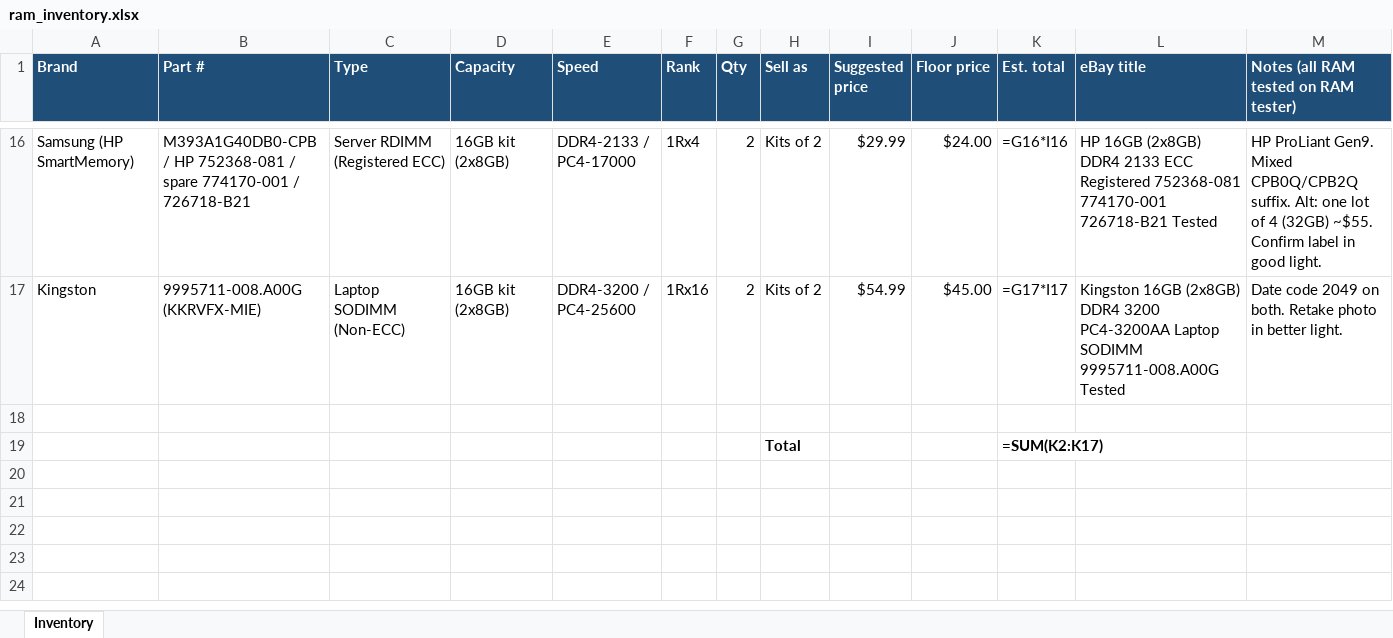
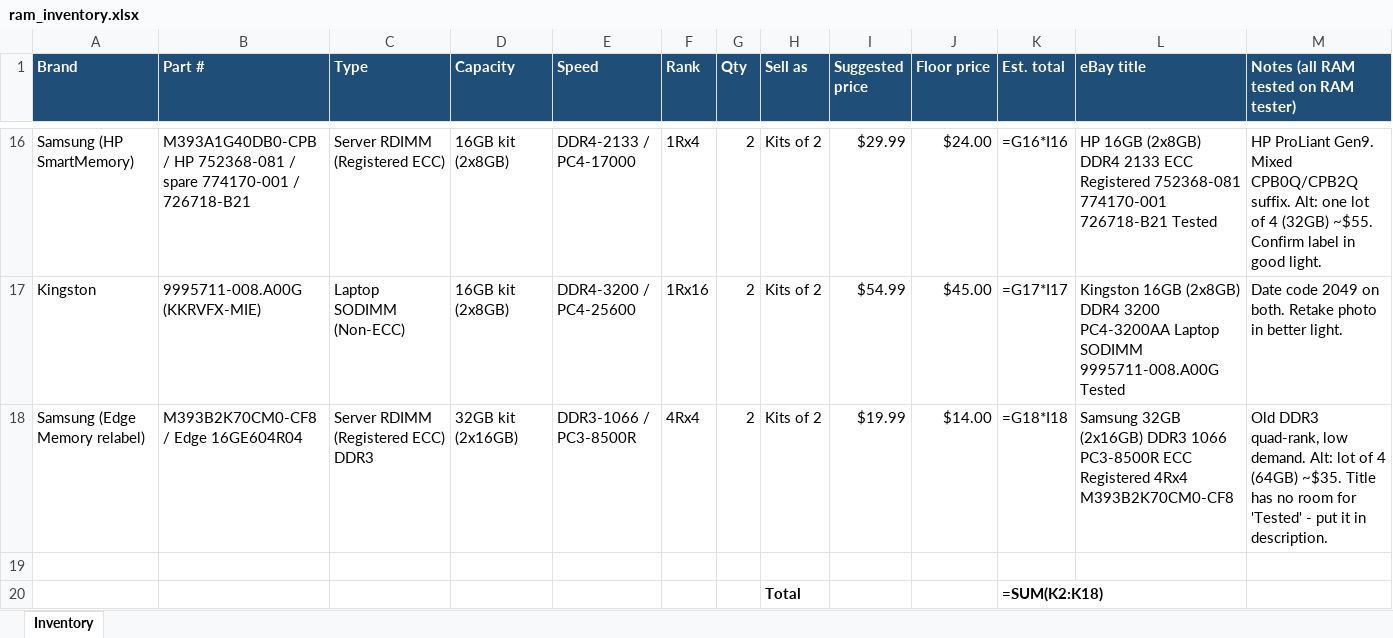
Before and after one commit to bgallaher-lgtm/Claude, an Excel workbook: ram_inventory.xlsx, sheet Inventory, drawn as a sheet; only a part is shown, gaps mark what is left out; values as stored, in another font and other column widths than the file's, no borders; formulas without a stored value are shown as written; addresses are those after the commit; the diff names each change by its address in the sheet, - before the commit and + after, or states it on an @@ line.

```diff
--- a/ram_inventory.xlsx (sheet Inventory)
+++ b/ram_inventory.xlsx (sheet Inventory)
+row 18: Samsung (Edge Memory relabel) | M393B2K70CM0-CF8 / Edge 16GE604R04 | Server RDIMM (Registered ECC) DDR3 | 32GB kit (2x16GB) | DDR3-1066 / PC3-8500R | 4Rx4 | 2 | Kits of 2 | $19.99 | $14.00 | =G18*I18 | Samsung 32GB (2x16GB) DDR3 1066 PC3-8500R ECC Registered 4Rx4 M393B2K70CM0-CF8 | Old DDR3 quad-rank, low demand. Alt: lot of 4 (64GB) ~$35. Title has no room for 'Tested' - put it in description.
-K20 (Est. total): =SUM(K2:K17)
+K20 (Est. total): =SUM(K2:K18)
```
